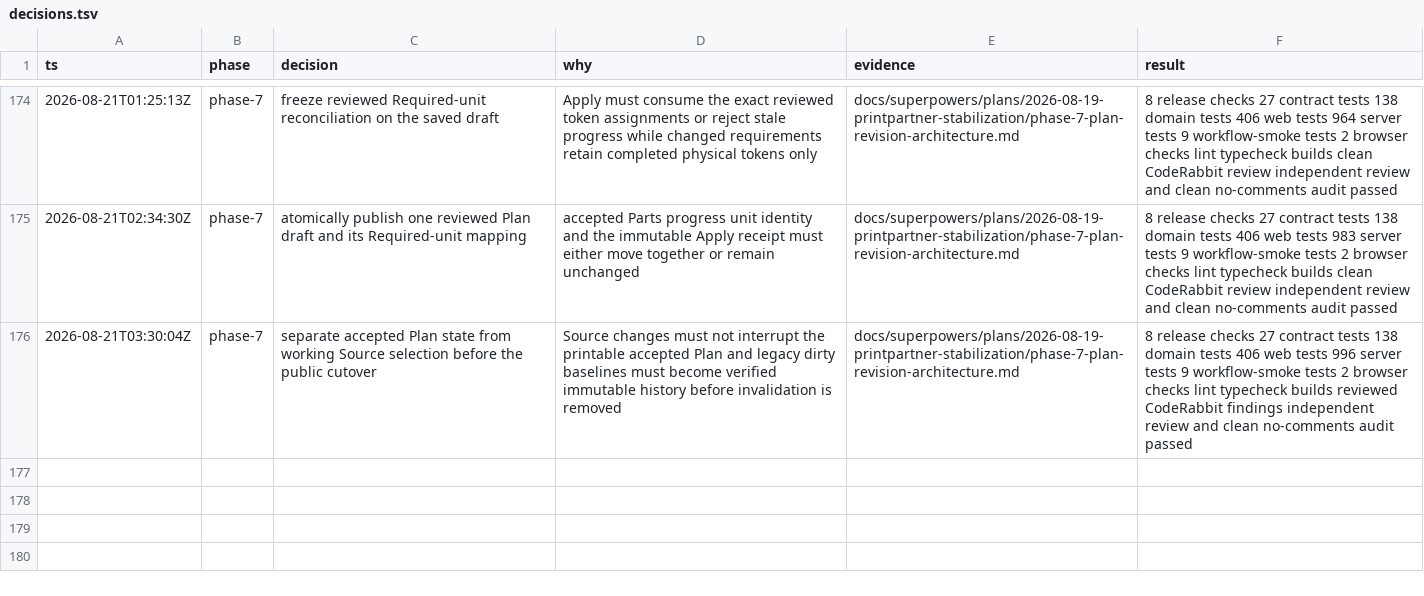
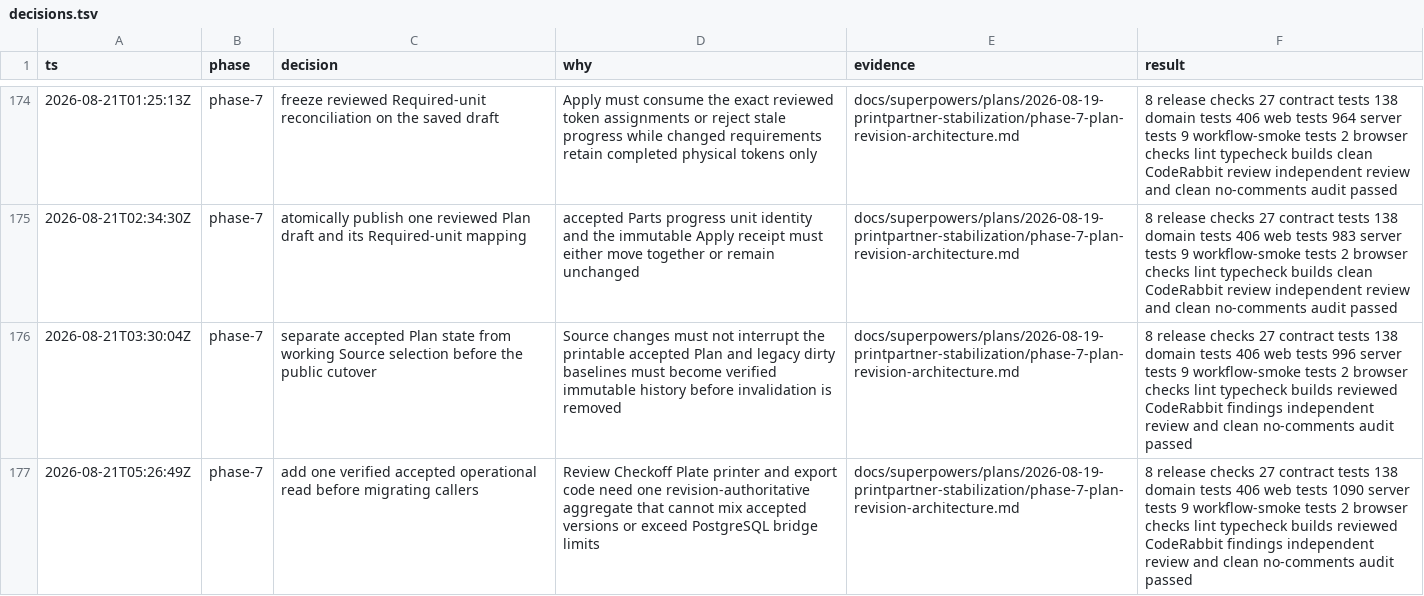
Before and after one commit to poitee/PrintPartnerPartner, a TSV file: docs/superpowers/plans/2026-08-19-printpartner-stabilization/decisions.tsv, drawn as a sheet; only a part is shown, gaps mark what is left out; the diff names each change by its address in the sheet, - before the commit and + after, or states it on an @@ line.

Commit message:
feat: verify accepted plan operations

```diff
--- a/docs/superpowers/plans/2026-08-19-printpartner-stabilization/decisions.tsv
+++ b/docs/superpowers/plans/2026-08-19-printpartner-stabilization/decisions.tsv
+row 177: 2026-08-21T05:26:49Z | phase-7 | add one verified accepted operational read before migrating callers | Review Checkoff Plate printer and export code need one revision-authoritative aggregate that cannot mix accepted versions or exceed PostgreSQL bridge limits | docs/superpowers/plans/2026-08-19-printpartner-stabilization/phase-7-plan-revision-architecture.md | 8 release checks 27 contract tests 138 domain tests 406 web tests 1090 server tests 9 workflow-smoke tests 2 browser checks lint typecheck builds reviewed CodeRabbit findings independent review and clean no-comments audit passed
```
Also changed, not shown: 10 other files.
